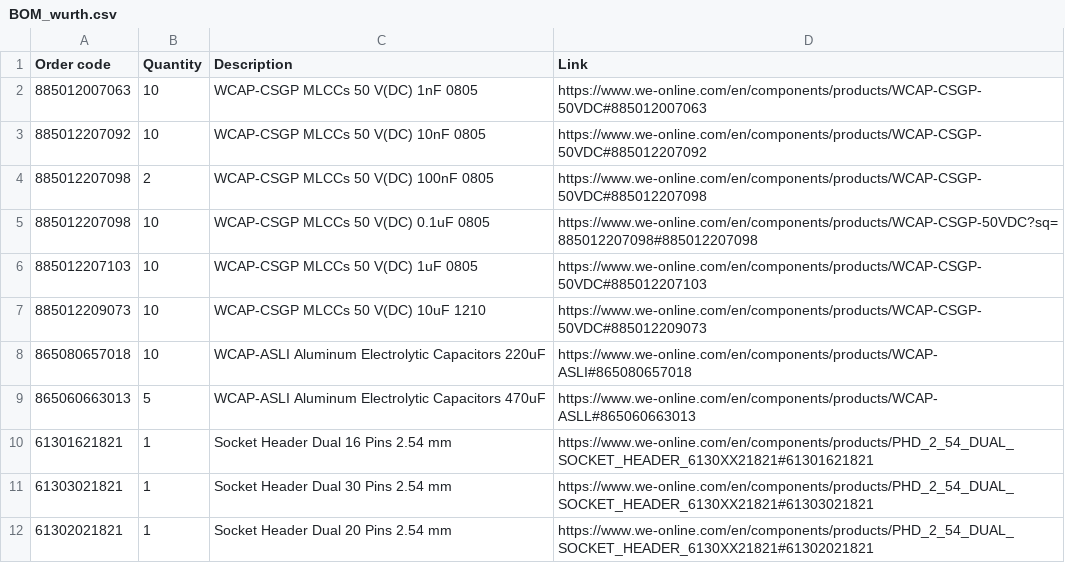
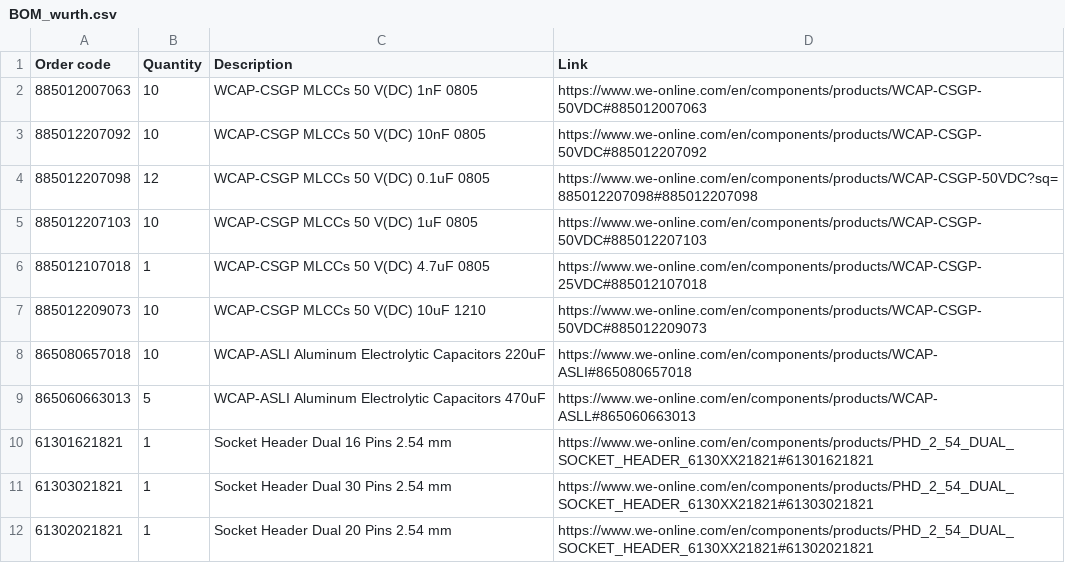
Before and after one commit to DVA490-474-Project-Course/SSL-Hardware-Development, a CSV file: BOM/BOM_wurth.csv, drawn as a sheet; only a part is shown.

```diff
--- a/BOM/BOM_wurth.csv
+++ b/BOM/BOM_wurth.csv
@@ -3,5 +3,5 @@ Order code,Quantity,Description,Link
 885012207092,10,WCAP-CSGP MLCCs 50 V(DC) 10nF 0805,https://www.we-online.com/en/components/products/WCAP-CSGP-50VDC#885012207092
-885012207098,2,WCAP-CSGP MLCCs 50 V(DC) 100nF 0805,https://www.we-online.com/en/components/products/WCAP-CSGP-50VDC#885012207098
-885012207098,10,WCAP-CSGP MLCCs 50 V(DC) 0.1uF 0805,https://www.we-online.com/en/components/products/WCAP-CSGP-50VDC?sq=885012207098#885012207098
+885012207098,12,WCAP-CSGP MLCCs 50 V(DC) 0.1uF 0805,https://www.we-online.com/en/components/products/WCAP-CSGP-50VDC?sq=885012207098#885012207098
 885012207103,10,WCAP-CSGP MLCCs 50 V(DC) 1uF 0805,https://www.we-online.com/en/components/products/WCAP-CSGP-50VDC#885012207103
+885012107018,1,WCAP-CSGP MLCCs 50 V(DC) 4.7uF 0805,https://www.we-online.com/en/components/products/WCAP-CSGP-25VDC#885012107018
 885012209073,10,WCAP-CSGP MLCCs 50 V(DC) 10uF 1210,https://www.we-online.com/en/components/products/WCAP-CSGP-50VDC#885012209073
```
